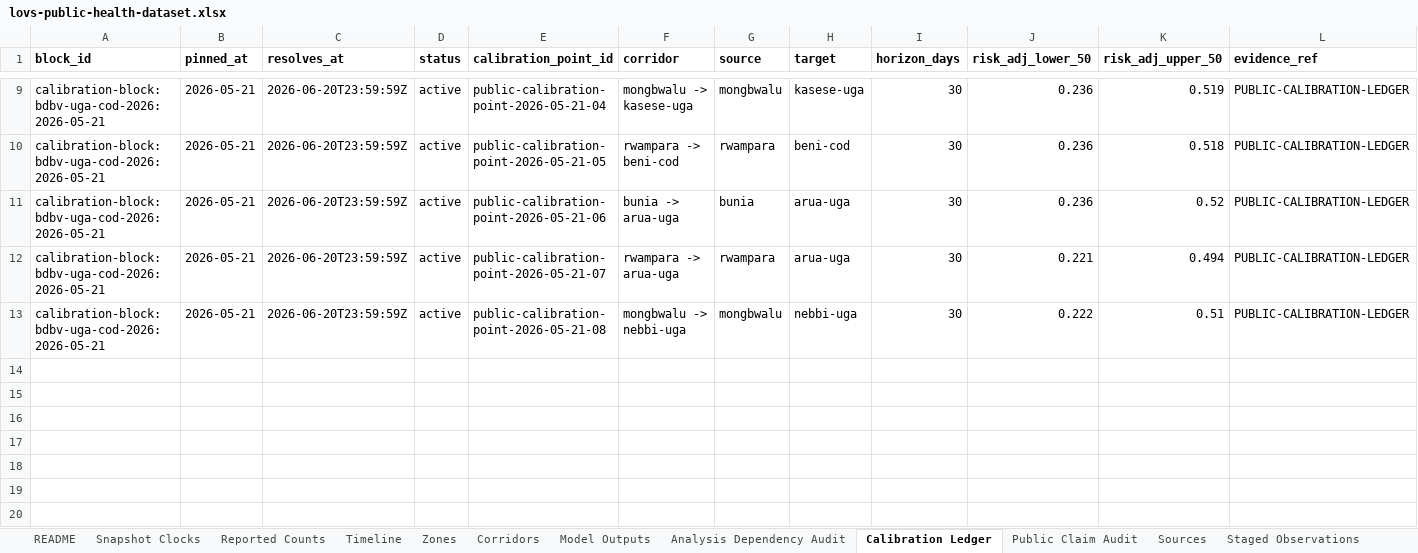
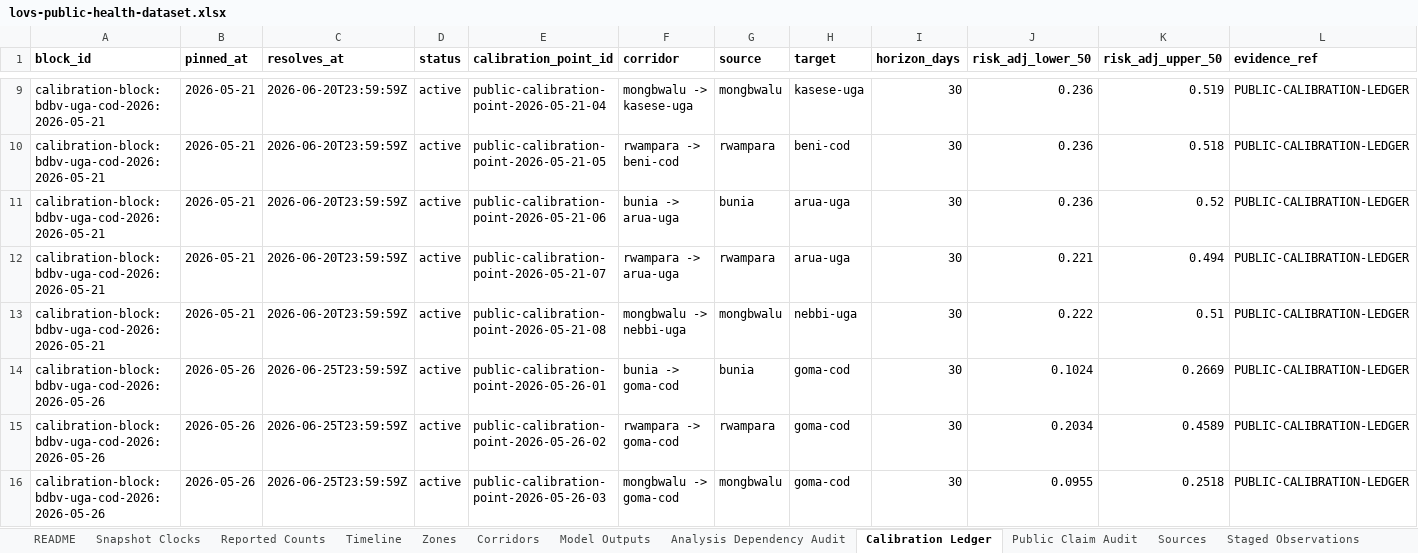
Before and after one commit to ArcedeDev/bdbv-2026-lovs, an Excel workbook: deliverables/public-health-dataset/lovs-public-health-dataset.xlsx, sheet Calibration Ledger, drawn as a sheet; only a part is shown, gaps mark what is left out; values as stored, in another font and other column widths than the file's, no borders; rows hold the shown columns only; the diff names each change by its address in the sheet, - before the commit and + after, or states it on an @@ line.

Commit message:
Regenerate pipeline output + deliverables for the 76-corridor watchlist
Picking up the deferral from the Goma commit (124dc90): "data/live-bdbv-2026-output.json
... will regenerate once snapshot advances." CI runs refresh_pipeline.py before
tests, so the regenerated 76-corridor state landed in CI but not in the
committed tree, breaking test_contract_captures_current_may25_partition which
still asserted the pre-Goma 66-corridor partition.

Two coupled changes:

tests/test_snapshot_contract.py: update corridor_count 66 -> 76 and the
adjusted_50 ranges to match the new partition (11 sources x 7 targets - 1
self-edge for goma-cod). The doctrine block in snapshot_contract.py and the
self-edge doctrine in snapshot_preflight.py already exclude the goma-cod
self-edge; this is the matching test-side update.

data/live-bdbv-2026-output.json, data/snapshot_contract.json, brief/*,
deliverables/*: regenerate via release_snapshot.py so the committed
deliverables match the post-Goma state. Byte-deterministic per the
release_snapshot byte-determinism check. The corroborating "stale narrative"
and "corridor overclaim" tests continue to reject the now-stale 42- and
66-corridor narratives respectively.

Headline counts unchanged (112 / 906 / 223; 79 zone-attributed; 33 unallocated).

```diff
--- a/deliverables/public-health-dataset/lovs-public-health-dataset.xlsx (sheet Calibration Ledger)
+++ b/deliverables/public-health-dataset/lovs-public-health-dataset.xlsx (sheet Calibration Ledger)
+row 14: calibration-block:bdbv-uga-cod-2026:2026-05-26 | 2026-05-26 | 2026-06-25T23:59:59Z | active | public-calibration-point-2026-05-26-01 | bunia -> goma-cod | bunia | goma-cod | 30 | 0.1024 | 0.2669 | PUBLIC-CALIBRATION-LEDGER
+row 15: calibration-block:bdbv-uga-cod-2026:2026-05-26 | 2026-05-26 | 2026-06-25T23:59:59Z | active | public-calibration-point-2026-05-26-02 | rwampara -> goma-cod | rwampara | goma-cod | 30 | 0.2034 | 0.4589 | PUBLIC-CALIBRATION-LEDGER
+row 16: calibration-block:bdbv-uga-cod-2026:2026-05-26 | 2026-05-26 | 2026-06-25T23:59:59Z | active | public-calibration-point-2026-05-26-03 | mongbwalu -> goma-cod | mongbwalu | goma-cod | 30 | 0.0955 | 0.2518 | PUBLIC-CALIBRATION-LEDGER
```
Also changed, not shown: sheet Corridors, sheet Reported Counts, sheet Timeline, sheet Snapshot Clocks, sheet Public Claim Audit, sheet Sources, 1 more sheet, 15 other files.
